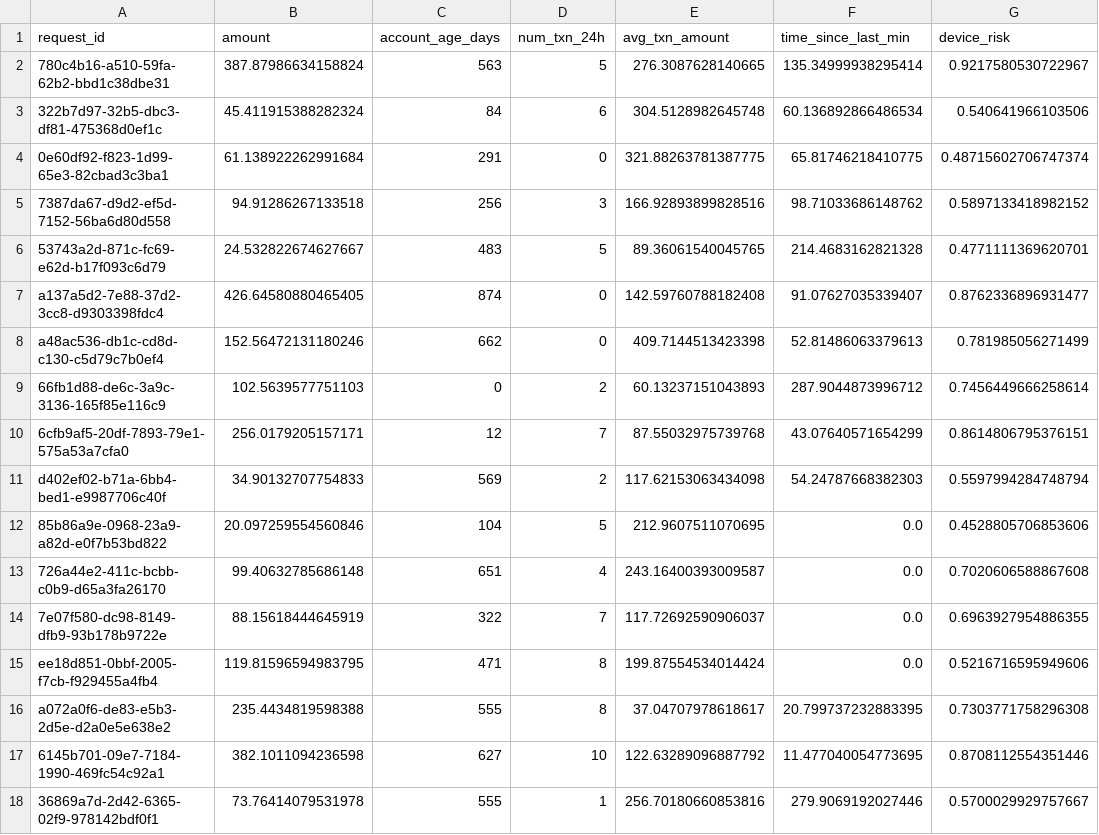
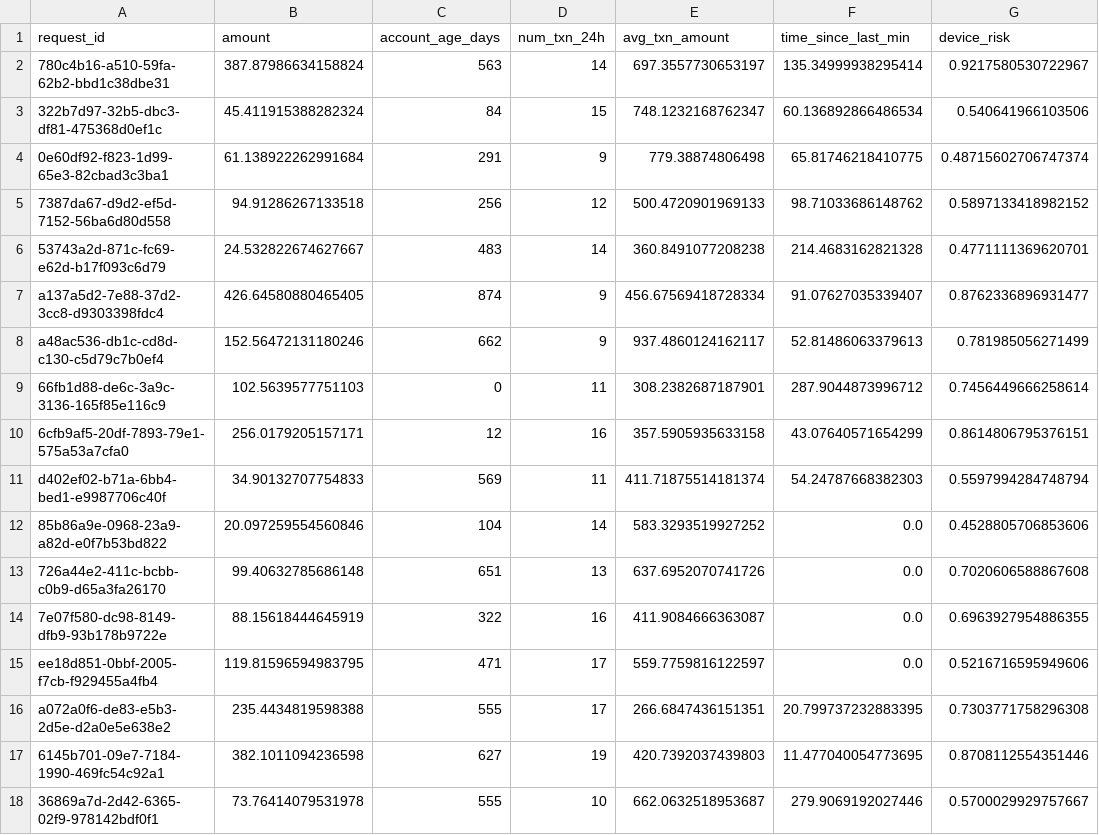
Before and after one commit to Darthvader-29/ML_Monitoring_And_Auto_Recovery_Agent, a CSV file: model-services/model_a/sample_input_drift.csv, drawn as a sheet; only a part is shown; the diff covers the shown part only; the diff names each change by its address in the sheet, - before the commit and + after, or states it on an @@ line.

```diff
--- a/model-services/model_a/sample_input_drift.csv
+++ b/model-services/model_a/sample_input_drift.csv
-D2 (num_txn_24h): 5
+D2 (num_txn_24h): 14
-E2 (avg_txn_amount): 276.3087628140665
+E2 (avg_txn_amount): 697.3557730653197
-D3 (num_txn_24h): 6
+D3 (num_txn_24h): 15
-E3 (avg_txn_amount): 304.5128982645748
+E3 (avg_txn_amount): 748.1232168762347
-D4 (num_txn_24h): 0
+D4 (num_txn_24h): 9
-E4 (avg_txn_amount): 321.88263781387775
+E4 (avg_txn_amount): 779.38874806498
-D5 (num_txn_24h): 3
+D5 (num_txn_24h): 12
-E5 (avg_txn_amount): 166.92893899828516
+E5 (avg_txn_amount): 500.4720901969133
-D6 (num_txn_24h): 5
+D6 (num_txn_24h): 14
-E6 (avg_txn_amount): 89.36061540045765
+E6 (avg_txn_amount): 360.8491077208238
-D7:D8 (num_txn_24h): 0
+D7:D8 (num_txn_24h): 9
-E7 (avg_txn_amount): 142.59760788182408
+E7 (avg_txn_amount): 456.67569418728334
-E8 (avg_txn_amount): 409.7144513423398
+E8 (avg_txn_amount): 937.4860124162117
-D9 (num_txn_24h): 2
+D9 (num_txn_24h): 11
-E9 (avg_txn_amount): 60.13237151043893
+E9 (avg_txn_amount): 308.2382687187901
-D10 (num_txn_24h): 7
+D10 (num_txn_24h): 16
-E10 (avg_txn_amount): 87.55032975739768
+E10 (avg_txn_amount): 357.5905935633158
-D11 (num_txn_24h): 2
+D11 (num_txn_24h): 11
-E11 (avg_txn_amount): 117.62153063434098
+E11 (avg_txn_amount): 411.71875514181374
-D12 (num_txn_24h): 5
+D12 (num_txn_24h): 14
-E12 (avg_txn_amount): 212.9607511070695
+E12 (avg_txn_amount): 583.3293519927252
-D13 (num_txn_24h): 4
+D13 (num_txn_24h): 13
-E13 (avg_txn_amount): 243.16400393009587
+E13 (avg_txn_amount): 637.6952070741726
-D14 (num_txn_24h): 7
+D14 (num_txn_24h): 16
-E14 (avg_txn_amount): 117.72692590906037
+E14 (avg_txn_amount): 411.9084666363087
-D15:D16 (num_txn_24h): 8
+D15:D16 (num_txn_24h): 17
-E15 (avg_txn_amount): 199.87554534014424
+E15 (avg_txn_amount): 559.7759816122597
-E16 (avg_txn_amount): 37.04707978618617
+E16 (avg_txn_amount): 266.6847436151351
-D17 (num_txn_24h): 10
+D17 (num_txn_24h): 19
-E17 (avg_txn_amount): 122.63289096887792
+E17 (avg_txn_amount): 420.7392037439803
-D18 (num_txn_24h): 1
+D18 (num_txn_24h): 10
-E18 (avg_txn_amount): 256.70180660853816
+E18 (avg_txn_amount): 662.0632518953687
```
Also changed, not shown: 16 edited cells elsewhere in this file, model-services/model_b/sample_input_drift.csv, 12 other files.
